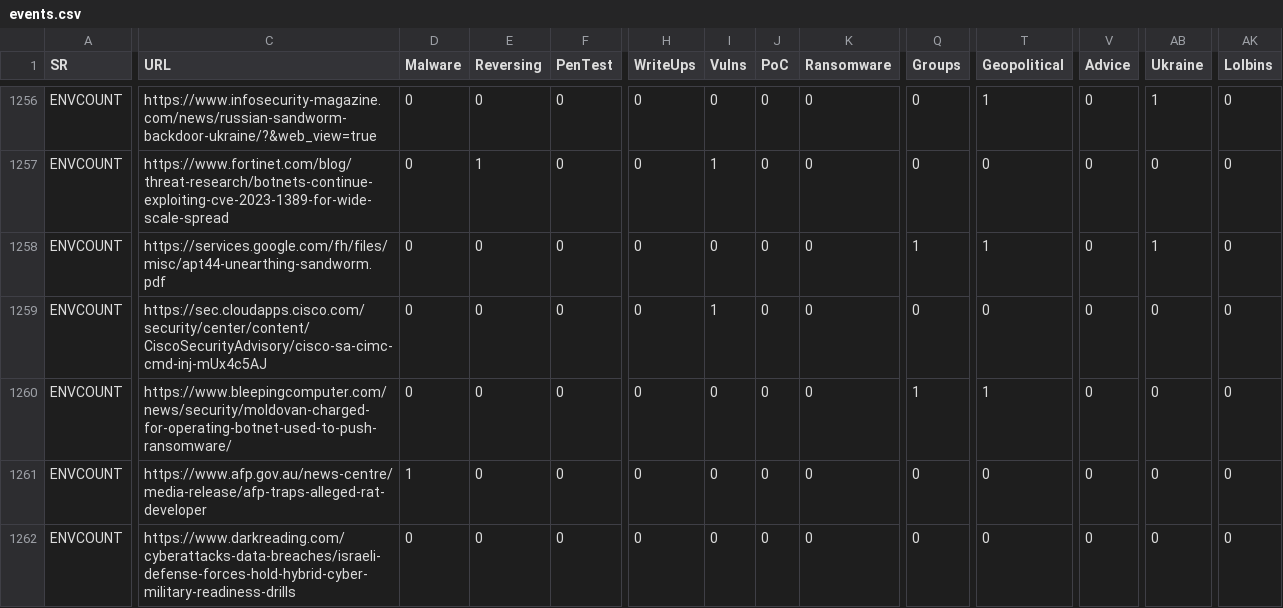
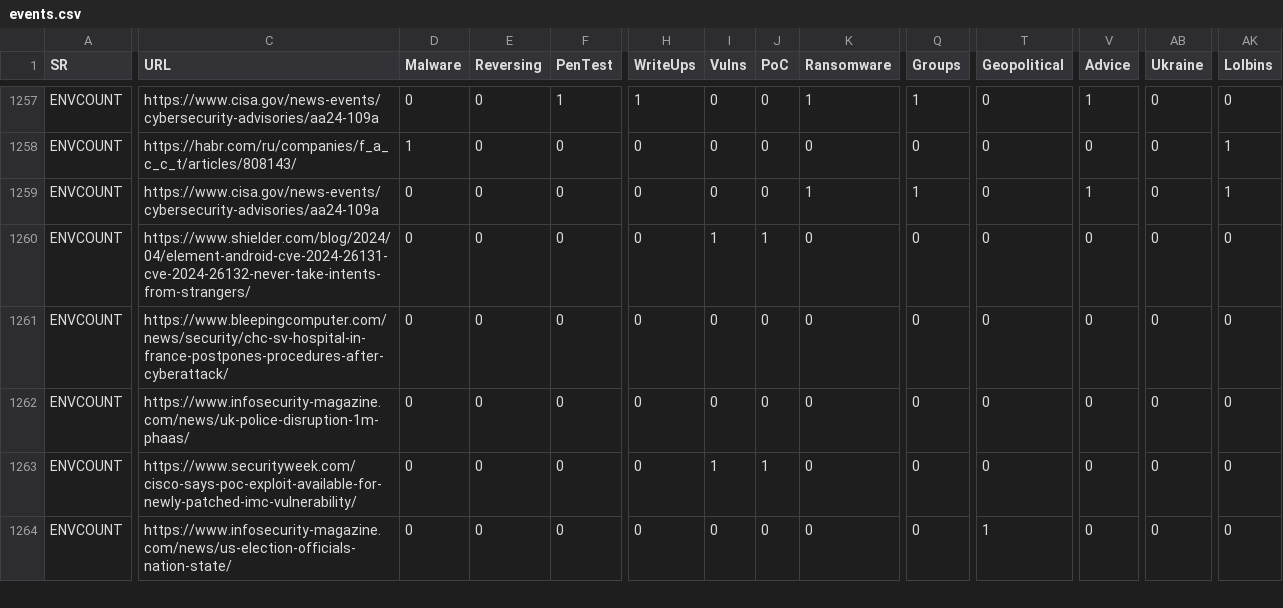
Before and after one commit to jplowri0/selector, a CSV file: events.csv, drawn as a sheet; only a part is shown, gaps mark what is left out; addresses are those after the commit; rows hold the shown columns only; the diff covers the shown part only; the diff names each change by its address in the sheet, - before the commit and + after, or states it on an @@ line.

```diff
--- a/events.csv
+++ b/events.csv
-C1257 (URL): https://www.infosecurity-magazine.com/news/russian-sandworm-backdoor-ukraine/?&web_view=true
+C1257 (URL): https://www.cisa.gov/news-events/cybersecurity-advisories/aa24-109a
-F1257 (PenTest): 0
+F1257 (PenTest): 1
-H1257 (WriteUps): 0
+H1257 (WriteUps): 1
-K1257 (Ransomware): 0
+K1257 (Ransomware): 1
-Q1257 (Groups): 0
+Q1257 (Groups): 1
-T1257 (Geopolitical): 1
+T1257 (Geopolitical): 0
-V1257 (Advice): 0
+V1257 (Advice): 1
-AB1257 (Ukraine): 1
+AB1257 (Ukraine): 0
-C1258 (URL): https://www.fortinet.com/blog/threat-research/botnets-continue-exploiting-cve-2023-1389-for-wide-scale-spread
+C1258 (URL): https://habr.com/ru/companies/f_a_c_c_t/articles/808143/
-D1258 (Malware): 0
+D1258 (Malware): 1
-E1258 (Reversing): 1
+E1258 (Reversing): 0
-I1258 (Vulns): 1
+I1258 (Vulns): 0
-AK1258:AK1259 (Lolbins): 0
+AK1258:AK1259 (Lolbins): 1
-C1259 (URL): https://services.google.com/fh/files/misc/apt44-unearthing-sandworm.pdf
+C1259 (URL): https://www.cisa.gov/news-events/cybersecurity-advisories/aa24-109a
-K1259 (Ransomware): 0
+K1259 (Ransomware): 1
-T1259 (Geopolitical): 1
+T1259 (Geopolitical): 0
-V1259 (Advice): 0
+V1259 (Advice): 1
-AB1259 (Ukraine): 1
+AB1259 (Ukraine): 0
-C1260 (URL): https://sec.cloudapps.cisco.com/security/center/content/CiscoSecurityAdvisory/cisco-sa-cimc-cmd-inj-mUx4c5AJ
+C1260 (URL): https://www.shielder.com/blog/2024/04/element-android-cve-2024-26131-cve-2024-26132-never-take-intents-from-strangers/
-J1260 (PoC): 0
+J1260 (PoC): 1
-C1261 (URL): https://www.bleepingcomputer.com/news/security/moldovan-charged-for-operating-botnet-used-to-push-ransomware/
+C1261 (URL): https://www.bleepingcomputer.com/news/security/chc-sv-hospital-in-france-postpones-procedures-after-cyberattack/
-Q1261 (Groups): 1
+Q1261 (Groups): 0
-T1261 (Geopolitical): 1
+T1261 (Geopolitical): 0
-C1262 (URL): https://www.afp.gov.au/news-centre/media-release/afp-traps-alleged-rat-developer
+C1262 (URL): https://www.infosecurity-magazine.com/news/uk-police-disruption-1m-phaas/
-D1262 (Malware): 1
+D1262 (Malware): 0
+row 1263: ENVCOUNT | https://www.securityweek.com/cisco-says-poc-exploit-available-for-newly-patched-imc-vulnerability/ | 0 | 0 | 0 | 0 | 1 | 1 | 0 | 0 | 0 | 0 | 0 | 0
-C1264 (URL): https://www.darkreading.com/cyberattacks-data-breaches/israeli-defense-forces-hold-hybrid-cyber-military-readiness-drills
+C1264 (URL): https://www.infosecurity-magazine.com/news/us-election-officials-nation-state/
-T1264 (Geopolitical): 0
+T1264 (Geopolitical): 1
```
Also changed, not shown: 1 added row and 45 edited cells elsewhere in this file.
